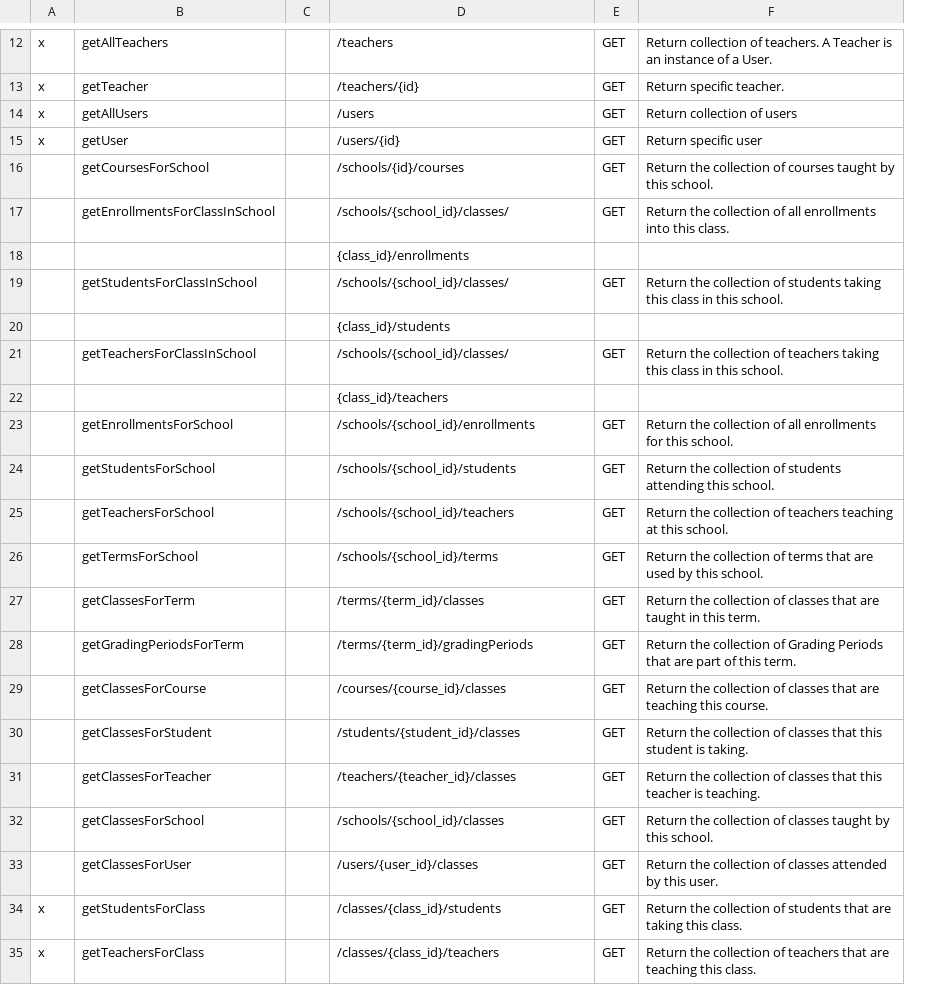
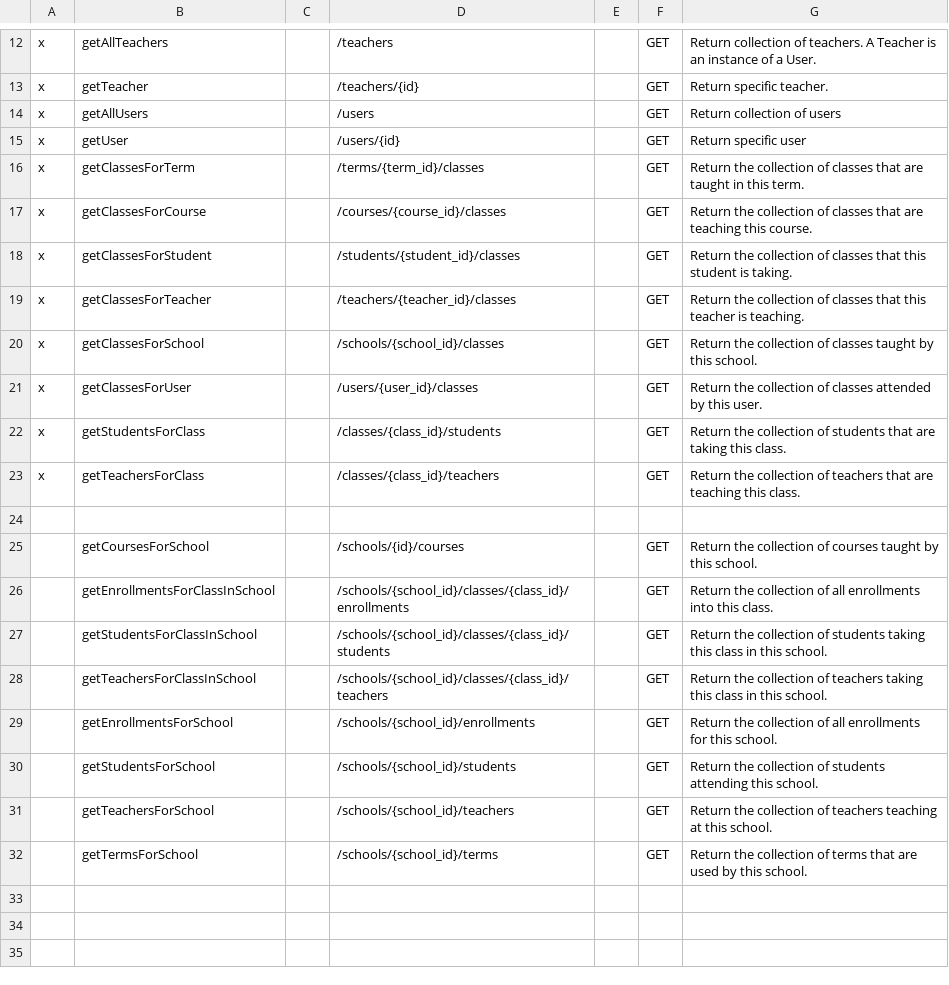
Before and after one commit to vossenv/oneroster-api-mock, a CSV file: endpoint-mapping.csv, drawn as a sheet; only a part is shown, gaps mark what is left out; removed rows and columns are numbered as before the commit, all else as after; the diff names each change by its address in the sheet, - before the commit and + after, or states it on an @@ line.

Commit message:
Updated CSV

```diff
--- a/endpoint-mapping.csv
+++ b/endpoint-mapping.csv
+column E, empty
+row 16: x | getClassesForTerm |  | /terms/{term_id}/classes |  | GET | Return the collection of classes that are taught in this term.
+row 17: x | getClassesForCourse |  | /courses/{course_id}/classes |  | GET | Return the collection of classes that are teaching this course.
+row 18: x | getClassesForStudent |  | /students/{student_id}/classes |  | GET | Return the collection of classes that this student is taking.
+row 19: x | getClassesForTeacher |  | /teachers/{teacher_id}/classes |  | GET | Return the collection of classes that this teacher is teaching.
+row 20: x | getClassesForSchool |  | /schools/{school_id}/classes |  | GET | Return the collection of classes taught by this school.
+row 21: x | getClassesForUser |  | /users/{user_id}/classes |  | GET | Return the collection of classes attended by this user.
@@ row 34 moved to row 22: x @@
@@ row 35 moved to row 23: x @@
+row 24: (empty)
-D26: /schools/{school_id}/classes/
+D26: /schools/{school_id}/classes/{class_id}/enrollments
-row 18:  |  |  | {class_id}/enrollments
-D27: /schools/{school_id}/classes/
+D27: /schools/{school_id}/classes/{class_id}/students
-row 20:  |  |  | {class_id}/students
-D28: /schools/{school_id}/classes/
+D28: /schools/{school_id}/classes/{class_id}/teachers
-row 22:  |  |  | {class_id}/teachers
-row 27:  | getClassesForTerm |  | /terms/{term_id}/classes | GET | Return the collection of classes that are taught in this term.
-row 28:  | getGradingPeriodsForTerm |  | /terms/{term_id}/gradingPeriods | GET | Return the collection of Grading Periods that are part of this term.
-row 29:  | getClassesForCourse |  | /courses/{course_id}/classes | GET | Return the collection of classes that are teaching this course.
-row 30:  | getClassesForStudent |  | /students/{student_id}/classes | GET | Return the collection of classes that this student is taking.
-row 31:  | getClassesForTeacher |  | /teachers/{teacher_id}/classes | GET | Return the collection of classes that this teacher is teaching.
-row 32:  | getClassesForSchool |  | /schools/{school_id}/classes | GET | Return the collection of classes taught by this school.
-row 33:  | getClassesForUser |  | /users/{user_id}/classes | GET | Return the collection of classes attended by this user.
```
